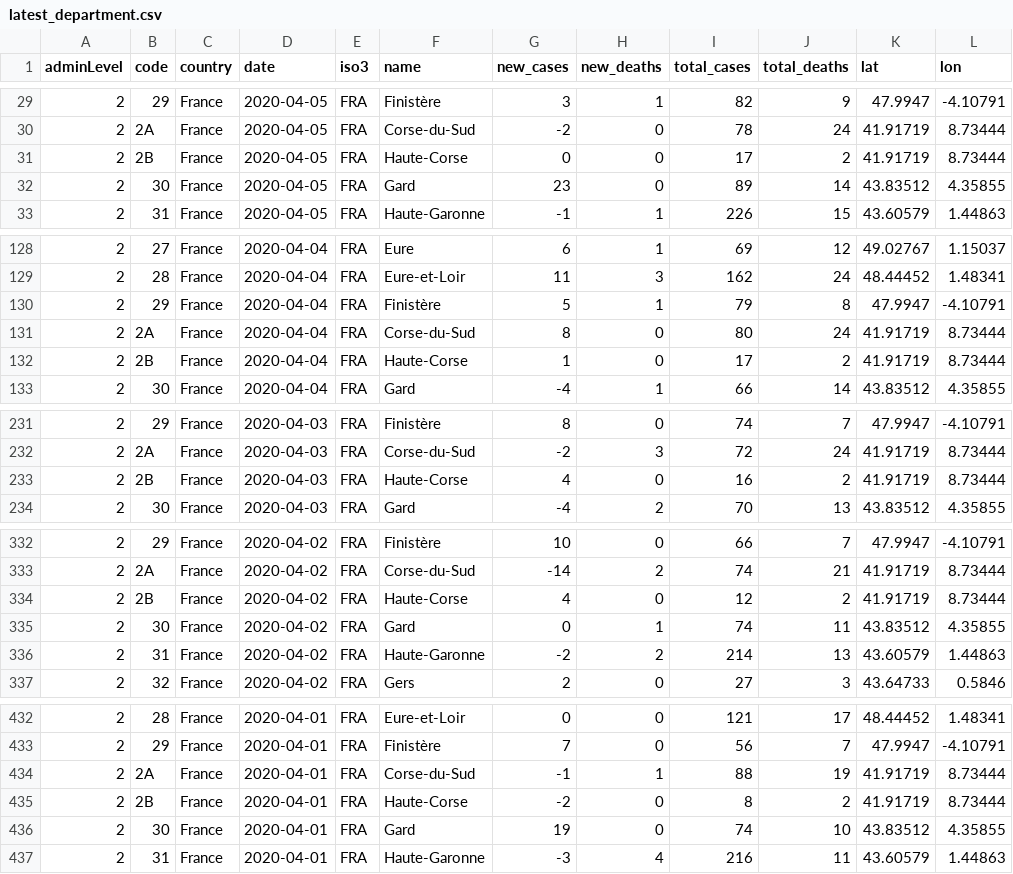
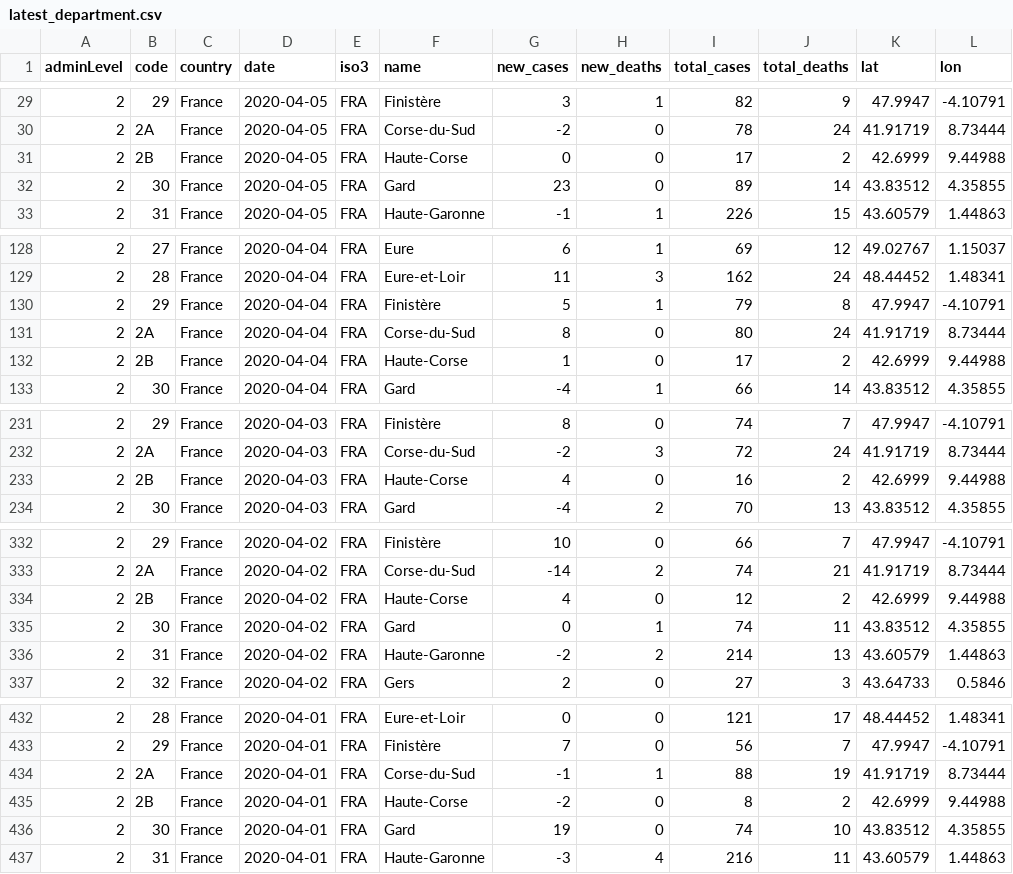
Before and after one commit to feamen/covid19-France, a CSV file: latest_department.csv, drawn as a sheet; only a part is shown, gaps mark what is left out; the diff covers the shown part only.

```diff
--- a/latest_department.csv
+++ b/latest_department.csv
@@ -30,3 +30,3 @@ adminLevel,code,country,date,iso3,name,new_cases,new_deaths,total_cases,total_de
 2,2A,France,2020-04-05,FRA,Corse-du-Sud,-2,0,78,24,41.91719,8.73444
-2,2B,France,2020-04-05,FRA,Haute-Corse,0,0,17,2,41.91719,8.73444
+2,2B,France,2020-04-05,FRA,Haute-Corse,0,0,17,2,42.6999,9.44988
 2,30,France,2020-04-05,FRA,Gard,23,0,89,14,43.83512,4.35855
@@ -131,3 +131,3 @@ adminLevel,code,country,date,iso3,name,new_cases,new_deaths,total_cases,total_de
 2,2A,France,2020-04-04,FRA,Corse-du-Sud,8,0,80,24,41.91719,8.73444
-2,2B,France,2020-04-04,FRA,Haute-Corse,1,0,17,2,41.91719,8.73444
+2,2B,France,2020-04-04,FRA,Haute-Corse,1,0,17,2,42.6999,9.44988
 2,30,France,2020-04-04,FRA,Gard,-4,1,66,14,43.83512,4.35855
@@ -232,3 +232,3 @@ adminLevel,code,country,date,iso3,name,new_cases,new_deaths,total_cases,total_de
 2,2A,France,2020-04-03,FRA,Corse-du-Sud,-2,3,72,24,41.91719,8.73444
-2,2B,France,2020-04-03,FRA,Haute-Corse,4,0,16,2,41.91719,8.73444
+2,2B,France,2020-04-03,FRA,Haute-Corse,4,0,16,2,42.6999,9.44988
 2,30,France,2020-04-03,FRA,Gard,-4,2,70,13,43.83512,4.35855
@@ -333,3 +333,3 @@ adminLevel,code,country,date,iso3,name,new_cases,new_deaths,total_cases,total_de
 2,2A,France,2020-04-02,FRA,Corse-du-Sud,-14,2,74,21,41.91719,8.73444
-2,2B,France,2020-04-02,FRA,Haute-Corse,4,0,12,2,41.91719,8.73444
+2,2B,France,2020-04-02,FRA,Haute-Corse,4,0,12,2,42.6999,9.44988
 2,30,France,2020-04-02,FRA,Gard,0,1,74,11,43.83512,4.35855
@@ -434,3 +434,3 @@ adminLevel,code,country,date,iso3,name,new_cases,new_deaths,total_cases,total_de
 2,2A,France,2020-04-01,FRA,Corse-du-Sud,-1,1,88,19,41.91719,8.73444
-2,2B,France,2020-04-01,FRA,Haute-Corse,-2,0,8,2,41.91719,8.73444
+2,2B,France,2020-04-01,FRA,Haute-Corse,-2,0,8,2,42.6999,9.44988
 2,30,France,2020-04-01,FRA,Gard,19,0,74,10,43.83512,4.35855
```
Also changed, not shown: 28 edited cells elsewhere in this file, 2 other files.
